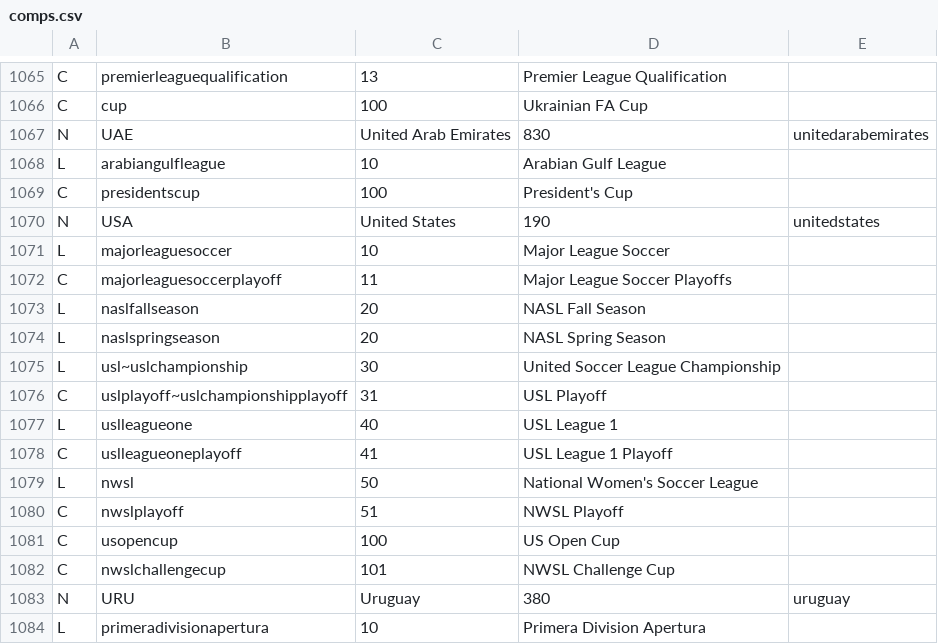
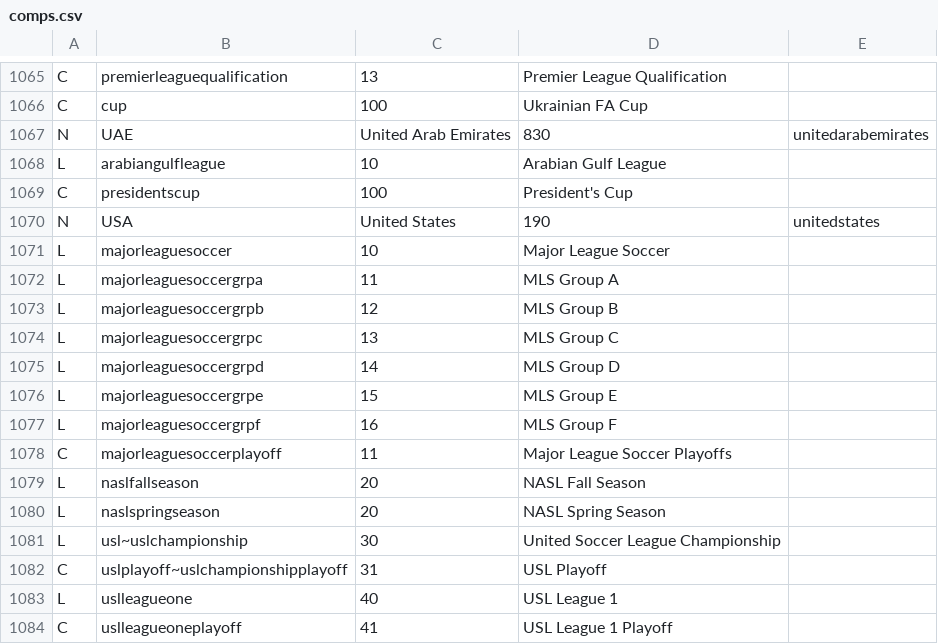
Before and after one commit to tshamilton/fitba, a CSV file: config/comps.csv, drawn as a sheet; only a part is shown, gaps mark what is left out; the shorter side is filled out with more unchanged rows; the diff names each change by its address in the sheet, - before the commit and + after, or states it on an @@ line.

Commit message:
MLS update

```diff
--- a/config/comps.csv
+++ b/config/comps.csv
+row 1072: L | majorleaguesoccergrpa | 11 | MLS Group A
+row 1073: L | majorleaguesoccergrpb | 12 | MLS Group B
+row 1074: L | majorleaguesoccergrpc | 13 | MLS Group C
+row 1075: L | majorleaguesoccergrpd | 14 | MLS Group D
+row 1076: L | majorleaguesoccergrpe | 15 | MLS Group E
+row 1077: L | majorleaguesoccergrpf | 16 | MLS Group F
```
